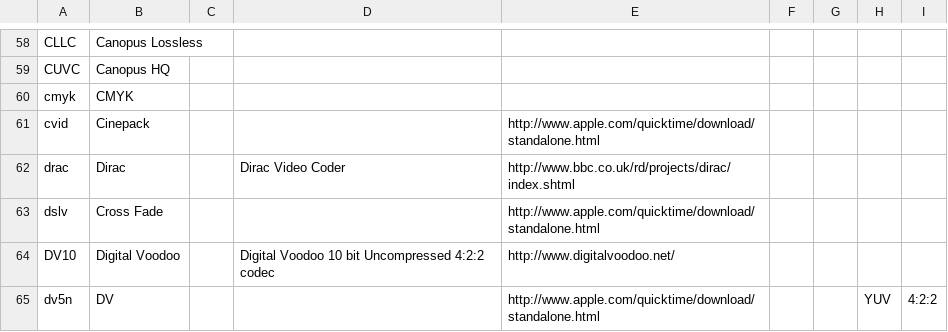
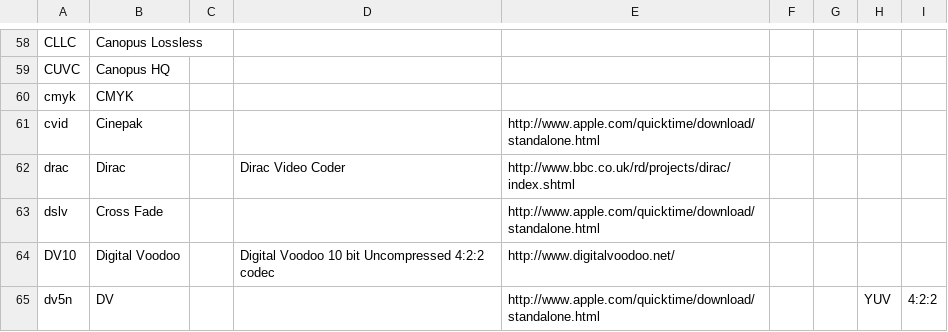
Before and after one commit to MediaArea/MediaInfoLib, a CSV file: Source/Resource/Text/DataBase/CodecID_Video_Mpeg4.csv, drawn as a sheet; only a part is shown, gaps mark what is left out.

```diff
--- a/Source/Resource/Text/DataBase/CodecID_Video_Mpeg4.csv
+++ b/Source/Resource/Text/DataBase/CodecID_Video_Mpeg4.csv
@@ -60,3 +60,3 @@ CUVC;Canopus HQ;;;;;;;
 cmyk;CMYK;;;;;;;
-cvid;Cinepack;;;http://www.apple.com/quicktime/download/standalone.html;;;;
+cvid;Cinepak;;;http://www.apple.com/quicktime/download/standalone.html;;;;
 drac;Dirac;;Dirac Video Coder;http://www.bbc.co.uk/rd/projects/dirac/index.shtml;;;;
```
Also changed, not shown: Source/Resource/Text/DataBase/Codec.csv, Source/Resource/Text/DataBase/CodecID_Video_Riff.csv, 1 other file.
